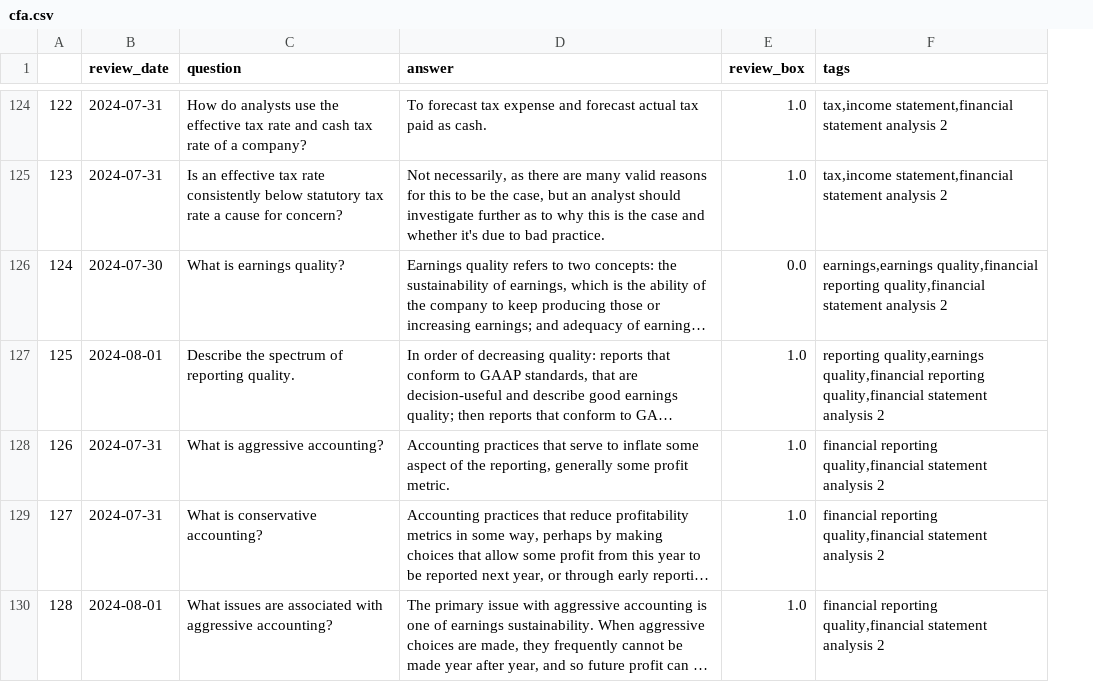
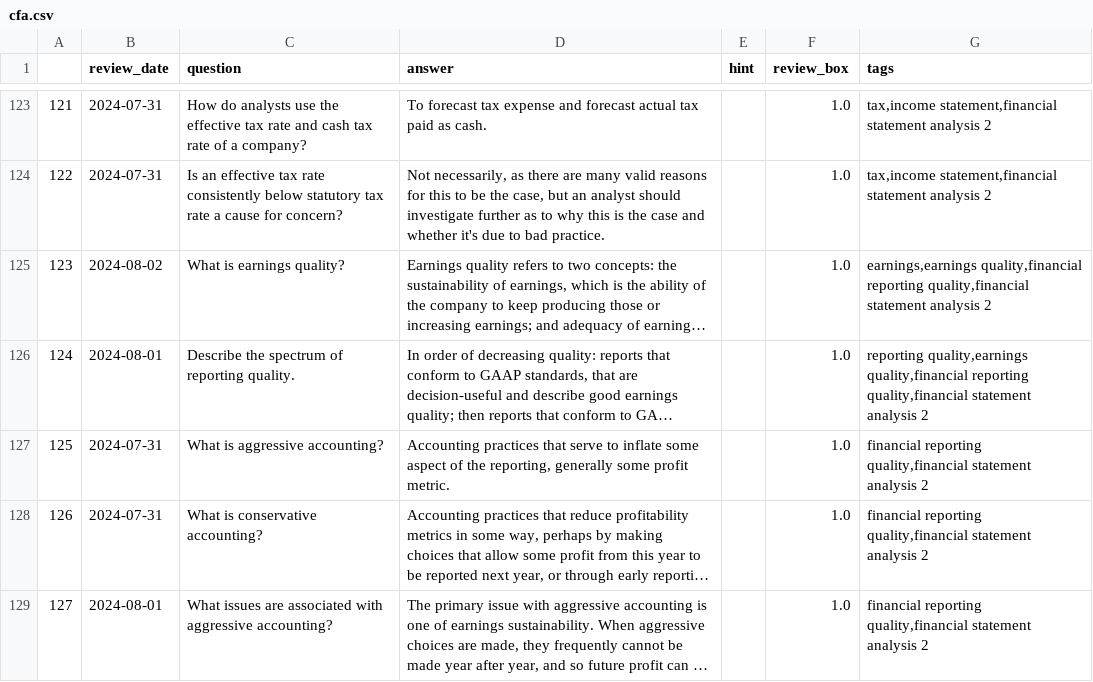
Before and after one commit to LankyLuke97/study-planning, a CSV file: cfa.csv, drawn as a sheet; only a part is shown, gaps mark what is left out; long unchanged cells end in …; addresses are those after the commit; the diff covers the shown part only; the diff names each change by its address in the sheet, - before the commit and + after, or states it on an @@ line.

Commit message:
Updates questions 30/07/2024

```diff
--- a/cfa.csv
+++ b/cfa.csv
+column E (hint), empty
@@ column A renumbered between rows 91 and 144 @@
-B125 (review_date): 2024-07-30
+B125 (review_date): 2024-08-02
-F125 (review_box): 0.0
+F125 (review_box): 1.0
```
Also changed, not shown: 7 added rows, 1 removed row and 14 edited cells elsewhere in this file.
